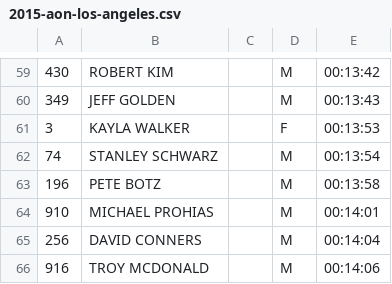
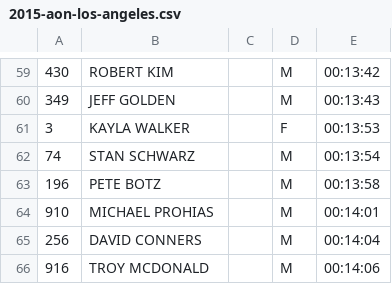
Before and after one commit to joduncan/RaceScoring, a CSV file: data/2015-aon-los-angeles.csv, drawn as a sheet; only a part is shown, gaps mark what is left out; the diff names each change by its address in the sheet, - before the commit and + after, or states it on an @@ line.

Commit message:
stanley->stan schwarz

```diff
--- a/data/2015-aon-los-angeles.csv
+++ b/data/2015-aon-los-angeles.csv
-B62: STANLEY SCHWARZ
+B62: STAN SCHWARZ
```
Also changed, not shown: data/2015-strat.csv.
